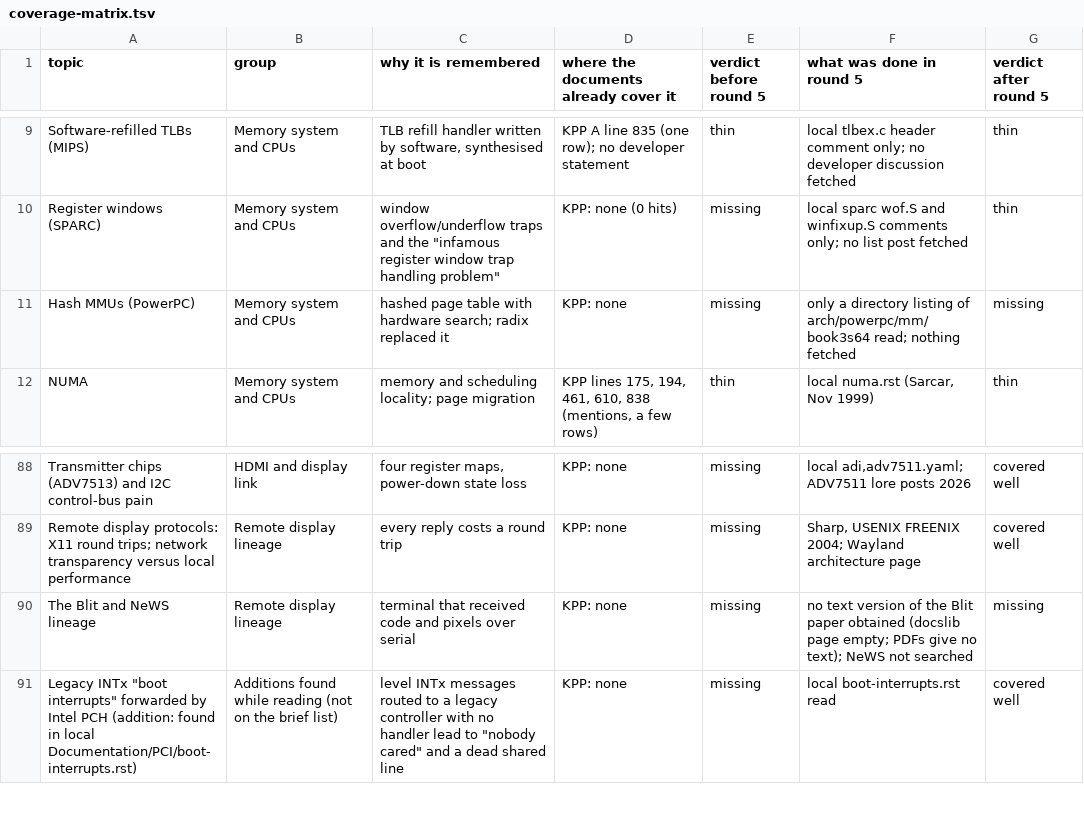
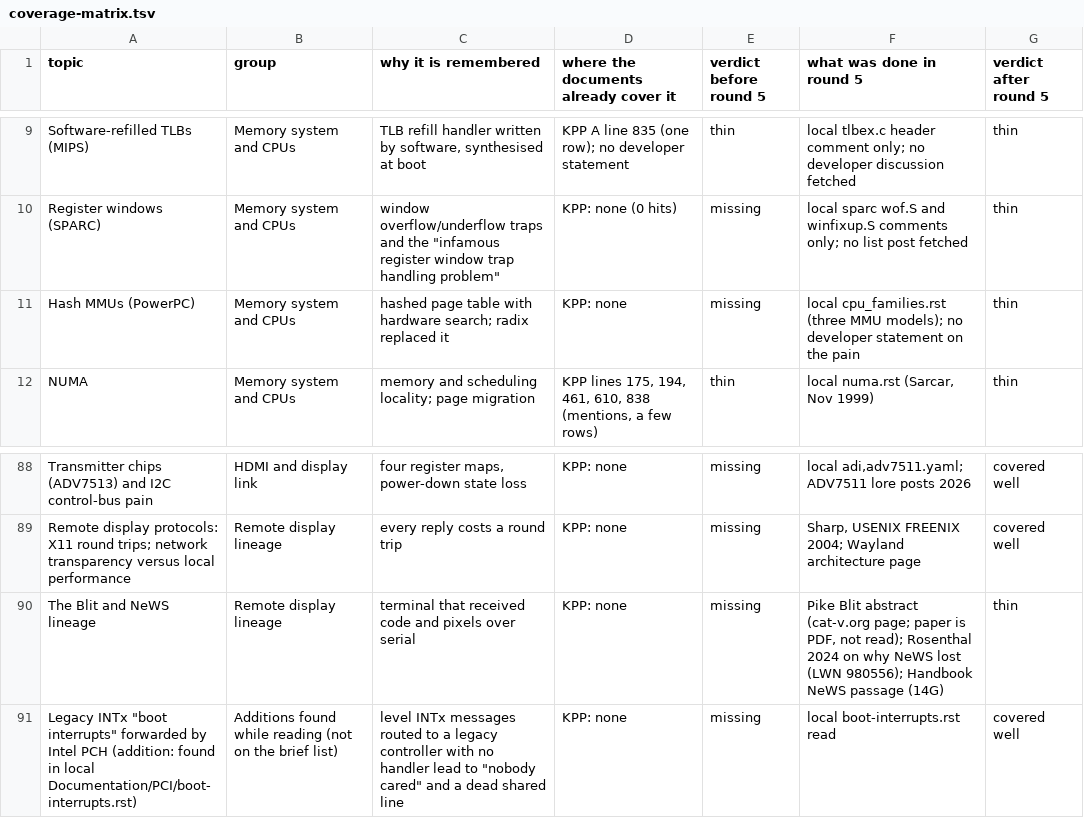
Before and after one commit to moebiusV/pdp64, a TSV file: docs/codegen-data/kernelpain/coverage-matrix.tsv, drawn as a sheet; only a part is shown, gaps mark what is left out.

```diff
--- a/docs/codegen-data/kernelpain/coverage-matrix.tsv
+++ b/docs/codegen-data/kernelpain/coverage-matrix.tsv
@@ -10,3 +10,3 @@ Software-refilled TLBs (MIPS)	Memory system and CPUs	TLB refill handler written
 Register windows (SPARC)	Memory system and CPUs	"window overflow/underflow traps and the ""infamous register window trap handling problem"""	KPP: none (0 hits)	missing	local sparc wof.S and winfixup.S comments only; no list post fetched	thin
-Hash MMUs (PowerPC)	Memory system and CPUs	hashed page table with hardware search; radix replaced it	KPP: none	missing	only a directory listing of arch/powerpc/mm/book3s64 read; nothing fetched	missing
+Hash MMUs (PowerPC)	Memory system and CPUs	hashed page table with hardware search; radix replaced it	KPP: none	missing	local cpu_families.rst (three MMU models); no developer statement on the pain	thin
 NUMA	Memory system and CPUs	memory and scheduling locality; page migration	KPP lines 175, 194, 461, 610, 838 (mentions, a few rows)	thin	local numa.rst (Sarcar, Nov 1999)	thin
@@ -89,3 +89,3 @@ Transmitter chips (ADV7513) and I2C control-bus pain	HDMI and display link	four
 Remote display protocols: X11 round trips; network transparency versus local performance	Remote display lineage	every reply costs a round trip	KPP: none	missing	Sharp, USENIX FREENIX 2004; Wayland architecture page	covered well
-The Blit and NeWS lineage	Remote display lineage	terminal that received code and pixels over serial	KPP: none	missing	no text version of the Blit paper obtained (docslib page empty; PDFs give no text); NeWS not searched	missing
+The Blit and NeWS lineage	Remote display lineage	terminal that received code and pixels over serial	KPP: none	missing	Pike Blit abstract (cat-v.org page; paper is PDF, not read); Rosenthal 2024 on why NeWS lost (LWN 980556); Handbook NeWS passage (14G)	thin
 "Legacy INTx ""boot interrupts"" forwarded by Intel PCH (addition: found in local Documentation/PCI/boot-interrupts.rst)"	Additions found while reading (not on the brief list)	"level INTx messages routed to a legacy controller with no handler lead to ""nobody cared"" and a dead shared line"	KPP: none	missing	local boot-interrupts.rst read	covered well
```
Also changed, not shown: docs/codegen-data/kernelpain/round5-index.tsv, 2 other files.
